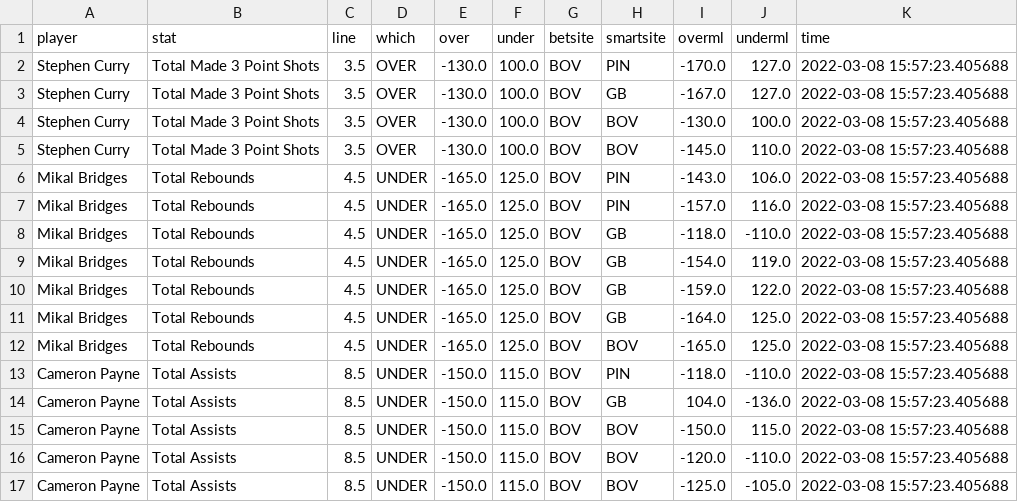
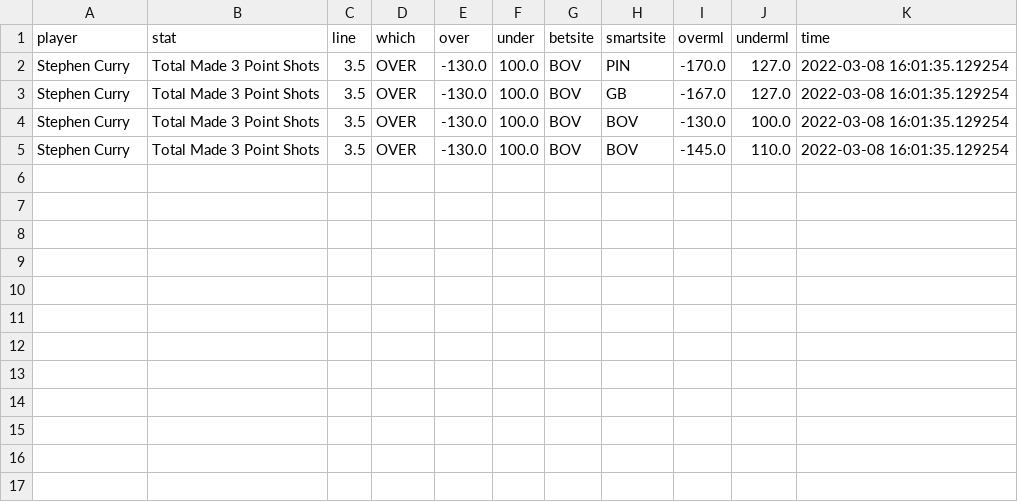
Before and after one commit to BShim92/Public, a CSV file: NBAPropsHistory_NoDupe.csv, drawn as a sheet.

```diff
--- a/NBAPropsHistory_NoDupe.csv
+++ b/NBAPropsHistory_NoDupe.csv
@@ -1,17 +1,5 @@
 player,stat,line,which,over,under,betsite,smartsite,overml,underml,time
-Stephen Curry,Total Made 3 Point Shots,3.5,OVER,-130.0,100.0,BOV,PIN,-170.0,127.0,2022-03-08 15:57:23.405688
-Stephen Curry,Total Made 3 Point Shots,3.5,OVER,-130.0,100.0,BOV,GB,-167.0,127.0,2022-03-08 15:57:23.405688
-Stephen Curry,Total Made 3 Point Shots,3.5,OVER,-130.0,100.0,BOV,BOV,-130.0,100.0,2022-03-08 15:57:23.405688
-Stephen Curry,Total Made 3 Point Shots,3.5,OVER,-130.0,100.0,BOV,BOV,-145.0,110.0,2022-03-08 15:57:23.405688
-Mikal Bridges,Total Rebounds,4.5,UNDER,-165.0,125.0,BOV,PIN,-143.0,106.0,2022-03-08 15:57:23.405688
-Mikal Bridges,Total Rebounds,4.5,UNDER,-165.0,125.0,BOV,PIN,-157.0,116.0,2022-03-08 15:57:23.405688
-Mikal Bridges,Total Rebounds,4.5,UNDER,-165.0,125.0,BOV,GB,-118.0,-110.0,2022-03-08 15:57:23.405688
-Mikal Bridges,Total Rebounds,4.5,UNDER,-165.0,125.0,BOV,GB,-154.0,119.0,2022-03-08 15:57:23.405688
-Mikal Bridges,Total Rebounds,4.5,UNDER,-165.0,125.0,BOV,GB,-159.0,122.0,2022-03-08 15:57:23.405688
-Mikal Bridges,Total Rebounds,4.5,UNDER,-165.0,125.0,BOV,GB,-164.0,125.0,2022-03-08 15:57:23.405688
-Mikal Bridges,Total Rebounds,4.5,UNDER,-165.0,125.0,BOV,BOV,-165.0,125.0,2022-03-08 15:57:23.405688
-Cameron Payne,Total Assists,8.5,UNDER,-150.0,115.0,BOV,PIN,-118.0,-110.0,2022-03-08 15:57:23.405688
-Cameron Payne,Total Assists,8.5,UNDER,-150.0,115.0,BOV,GB,104.0,-136.0,2022-03-08 15:57:23.405688
-Cameron Payne,Total Assists,8.5,UNDER,-150.0,115.0,BOV,BOV,-150.0,115.0,2022-03-08 15:57:23.405688
-Cameron Payne,Total Assists,8.5,UNDER,-150.0,115.0,BOV,BOV,-120.0,-110.0,2022-03-08 15:57:23.405688
-Cameron Payne,Total Assists,8.5,UNDER,-150.0,115.0,BOV,BOV,-125.0,-105.0,2022-03-08 15:57:23.405688
+Stephen Curry,Total Made 3 Point Shots,3.5,OVER,-130.0,100.0,BOV,PIN,-170.0,127.0,2022-03-08 16:01:35.129254
+Stephen Curry,Total Made 3 Point Shots,3.5,OVER,-130.0,100.0,BOV,GB,-167.0,127.0,2022-03-08 16:01:35.129254
+Stephen Curry,Total Made 3 Point Shots,3.5,OVER,-130.0,100.0,BOV,BOV,-130.0,100.0,2022-03-08 16:01:35.129254
+Stephen Curry,Total Made 3 Point Shots,3.5,OVER,-130.0,100.0,BOV,BOV,-145.0,110.0,2022-03-08 16:01:35.129254
```
Also changed, not shown: NBAProps.csv, 1 other file.
